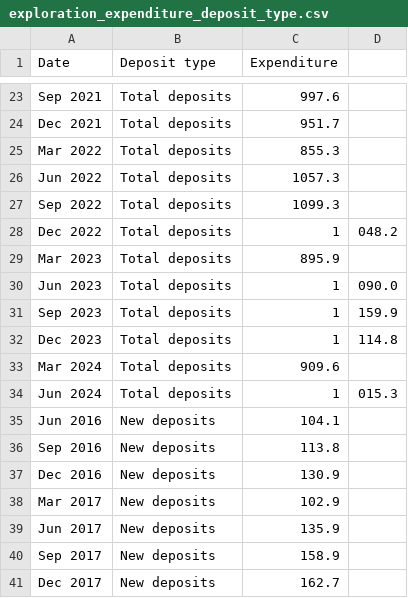
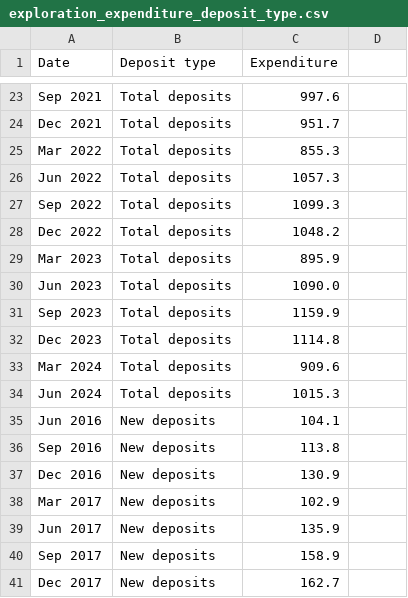
Before and after one commit to milnay/FIT3179-Homework-W10, a CSV file: data/exploration_expenditure_deposit_type.csv, drawn as a sheet; only a part is shown, gaps mark what is left out.

Commit message:
Update exploration_expenditure_deposit_type.csv

```diff
--- a/data/exploration_expenditure_deposit_type.csv
+++ b/data/exploration_expenditure_deposit_type.csv
@@ -27,9 +27,9 @@ Jun 2022,Total deposits,1057.3
 Sep 2022,Total deposits,1099.3
-Dec 2022,Total deposits,1,048.2
+Dec 2022,Total deposits,1048.2
 Mar 2023,Total deposits,895.9
-Jun 2023,Total deposits,1,090.0
-Sep 2023,Total deposits,1,159.9
-Dec 2023,Total deposits,1,114.8
+Jun 2023,Total deposits,1090.0
+Sep 2023,Total deposits,1159.9
+Dec 2023,Total deposits,1114.8
 Mar 2024,Total deposits,909.6
-Jun 2024,Total deposits,1,015.3
+Jun 2024,Total deposits,1015.3
 Jun 2016,New deposits,104.1
```
